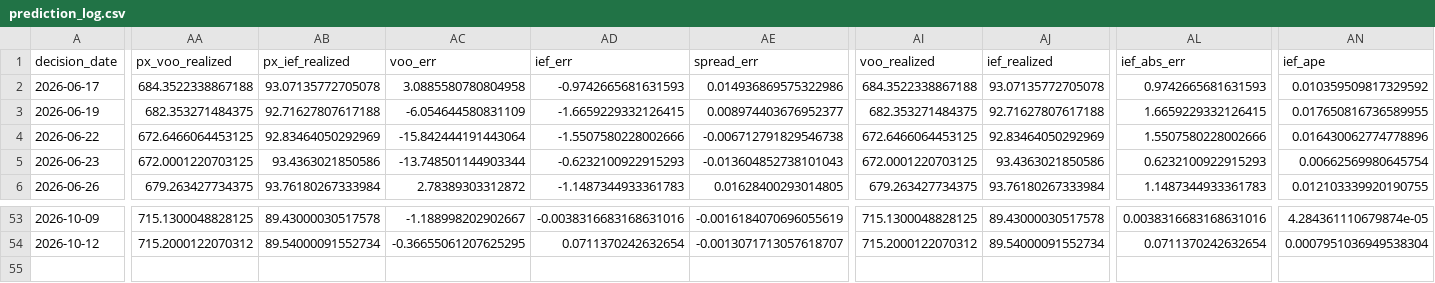
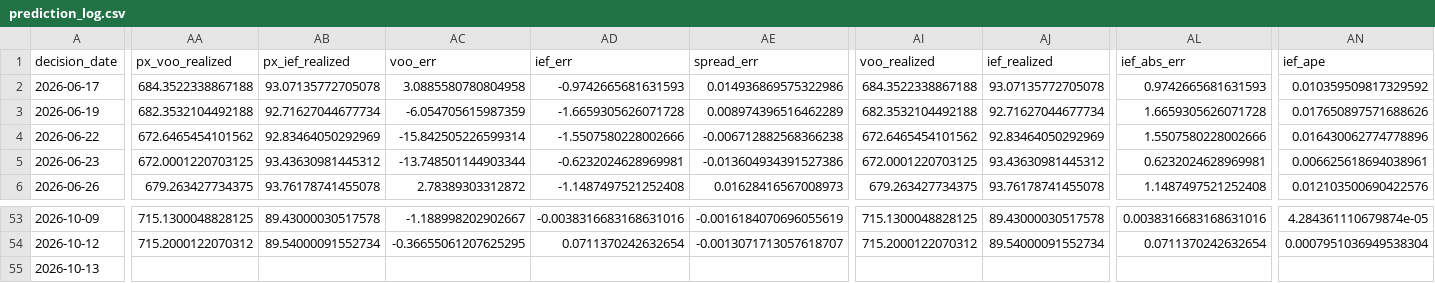
Before and after one commit to salemmorelli1/Price-Call, a CSV file: artifacts_part3/prediction_log.csv, drawn as a sheet; only a part is shown, gaps mark what is left out; rows hold the shown columns only; the diff covers the shown part only; the diff names each change by its address in the sheet, - before the commit and + after, or states it on an @@ line.

```diff
--- a/artifacts_part3/prediction_log.csv
+++ b/artifacts_part3/prediction_log.csv
-AA3 (px_voo_realized): 682.353271484375
+AA3 (px_voo_realized): 682.3532104492188
-AB3 (px_ief_realized): 92.71627807617188
+AB3 (px_ief_realized): 92.71627044677734
-AC3 (voo_err): -6.054644580831109
+AC3 (voo_err): -6.054705615987359
-AD3 (ief_err): -1.6659229332126415
+AD3 (ief_err): -1.6659305626071728
-AE3 (spread_err): 0.008974403676952377
+AE3 (spread_err): 0.008974396516462289
-AI3 (voo_realized): 682.353271484375
+AI3 (voo_realized): 682.3532104492188
-AJ3 (ief_realized): 92.71627807617188
+AJ3 (ief_realized): 92.71627044677734
-AL3 (ief_abs_err): 1.6659229332126415
+AL3 (ief_abs_err): 1.6659305626071728
-AN3 (ief_ape): 0.017650816736589955
+AN3 (ief_ape): 0.017650897571688626
-AA4 (px_voo_realized): 672.6466064453125
+AA4 (px_voo_realized): 672.6465454101562
-AC4 (voo_err): -15.842444191443064
+AC4 (voo_err): -15.842505226599314
-AE4 (spread_err): -0.006712791829546738
+AE4 (spread_err): -0.006712882568366238
-AI4 (voo_realized): 672.6466064453125
+AI4 (voo_realized): 672.6465454101562
-AB5 (px_ief_realized): 93.4363021850586
+AB5 (px_ief_realized): 93.43630981445312
-AD5 (ief_err): -0.6232100922915293
+AD5 (ief_err): -0.6232024628969981
-AE5 (spread_err): -0.013604852738101043
+AE5 (spread_err): -0.013604934391527386
-AJ5 (ief_realized): 93.4363021850586
+AJ5 (ief_realized): 93.43630981445312
-AL5 (ief_abs_err): 0.6232100922915293
+AL5 (ief_abs_err): 0.6232024628969981
-AN5 (ief_ape): 0.00662569980645754
+AN5 (ief_ape): 0.006625618694038961
-AB6 (px_ief_realized): 93.76180267333984
+AB6 (px_ief_realized): 93.76178741455078
-AD6 (ief_err): -1.1487344933361783
+AD6 (ief_err): -1.1487497521252408
-AE6 (spread_err): 0.01628400293014805
+AE6 (spread_err): 0.01628416567008973
-AJ6 (ief_realized): 93.76180267333984
+AJ6 (ief_realized): 93.76178741455078
-AL6 (ief_abs_err): 1.1487344933361783
+AL6 (ief_abs_err): 1.1487497521252408
-AN6 (ief_ape): 0.012103339920190755
+AN6 (ief_ape): 0.012103500690422576
+row 55: 2026-10-13
```
Also changed, not shown: 58 edited cells elsewhere in this file, artifacts_part10_bot/signal_log.csv, artifacts_part3_v1/v1_final_production_governance.csv, 23 other files.
